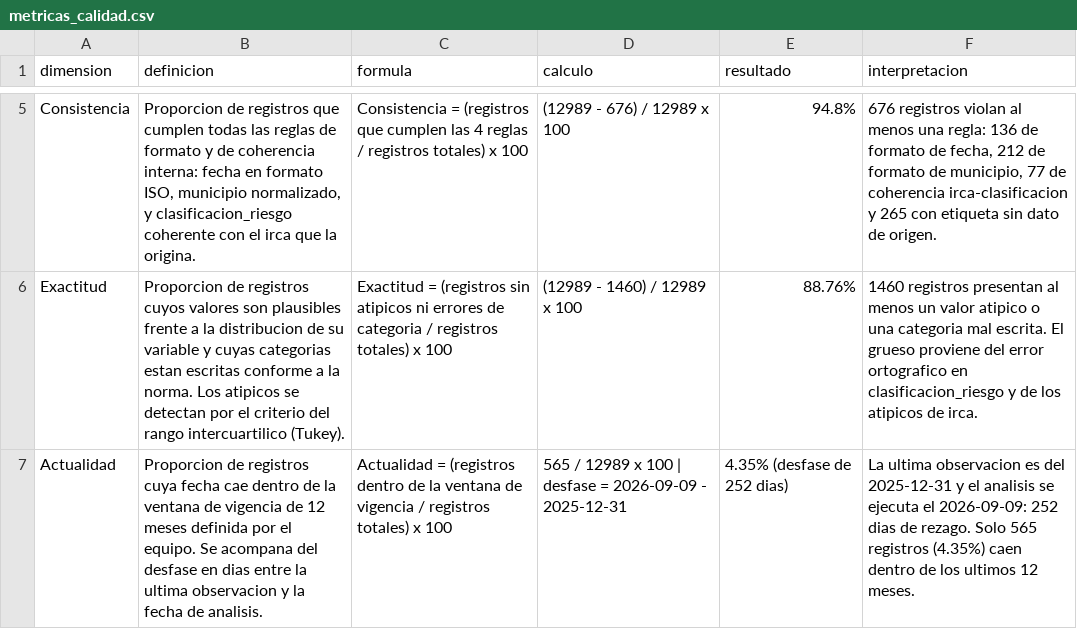
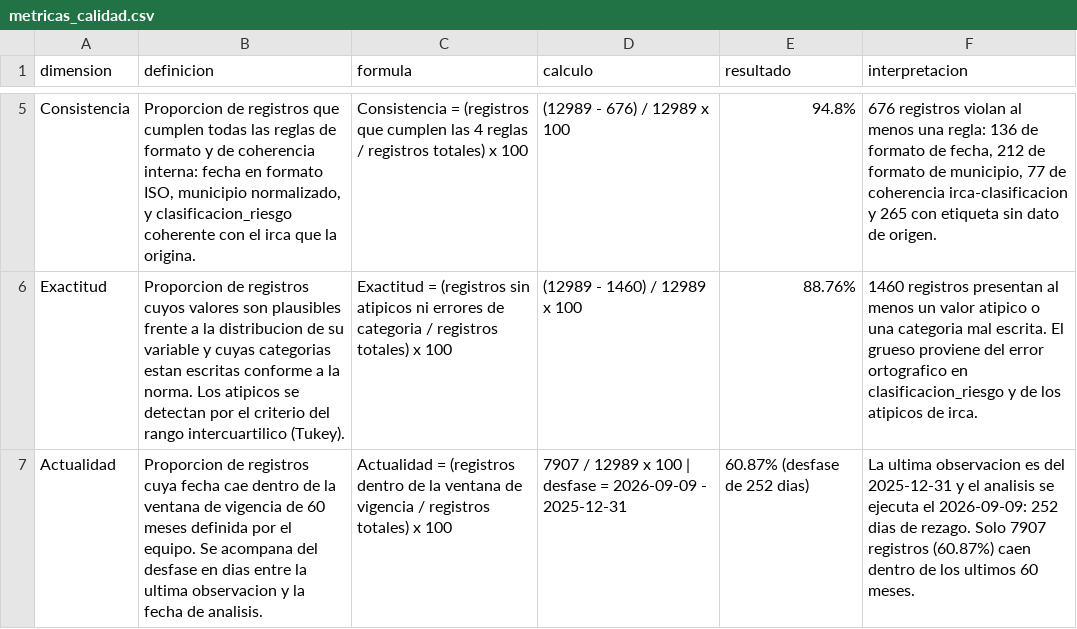
Before and after one commit to Sebas121230/Calidad-Agua-Mineria-Datos, a CSV file: metricas_calidad.csv, drawn as a sheet; only a part is shown, gaps mark what is left out.

```diff
--- a/metricas_calidad.csv
+++ b/metricas_calidad.csv
@@ -6,2 +6,2 @@ Consistencia,"Proporcion de registros que cumplen todas las reglas de formato y
 Exactitud,Proporcion de registros cuyos valores son plausibles frente a la distribucion de su variable y cuyas categorias estan escritas conforme a la norma. Los atipicos se detectan por el criterio del rango intercuartilico (Tukey).,Exactitud = (registros sin atipicos ni errores de categoria / registros totales) x 100,(12989 - 1460) / 12989 x 100,88.76%,1460 registros presentan al menos un valor atipico o una categoria mal escrita. El grueso proviene del error ortografico en clasificacion_riesgo y de los atipicos de irca.
-Actualidad,Proporcion de registros cuya fecha cae dentro de la ventana de vigencia de 12 meses definida por el equipo. Se acompana del desfase en dias entre la ultima observacion y la fecha de analisis.,Actualidad = (registros dentro de la ventana de vigencia / registros totales) x 100,565 / 12989 x 100   |   desfase = 2026-09-09 - 2025-12-31,4.35%  (desfase de 252 dias),La ultima observacion es del 2025-12-31 y el analisis se ejecuta el 2026-09-09: 252 dias de rezago. Solo 565 registros (4.35%) caen dentro de los ultimos 12 meses.
+Actualidad,Proporcion de registros cuya fecha cae dentro de la ventana de vigencia de 60 meses definida por el equipo. Se acompana del desfase en dias entre la ultima observacion y la fecha de analisis.,Actualidad = (registros dentro de la ventana de vigencia / registros totales) x 100,7907 / 12989 x 100   |   desfase = 2026-09-09 - 2025-12-31,60.87%  (desfase de 252 dias),La ultima observacion es del 2025-12-31 y el analisis se ejecuta el 2026-09-09: 252 dias de rezago. Solo 7907 registros (60.87%) caen dentro de los ultimos 60 meses.
```
Also changed, not shown: analisis_causas.csv, inventario_problemas.csv, 8 other files.
